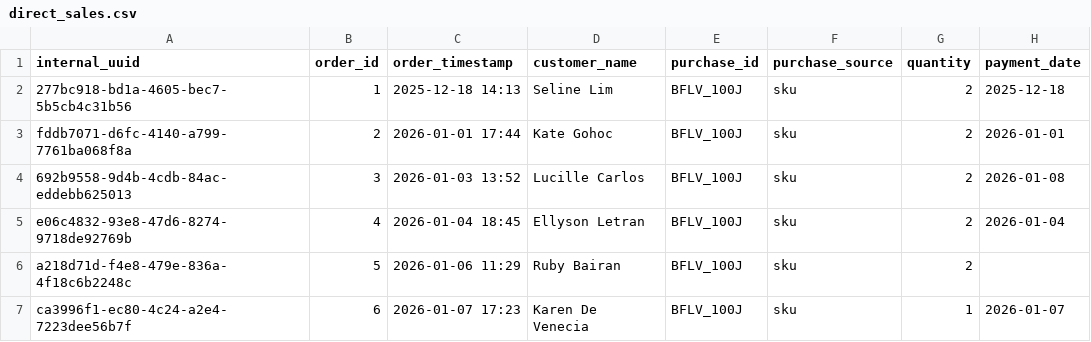
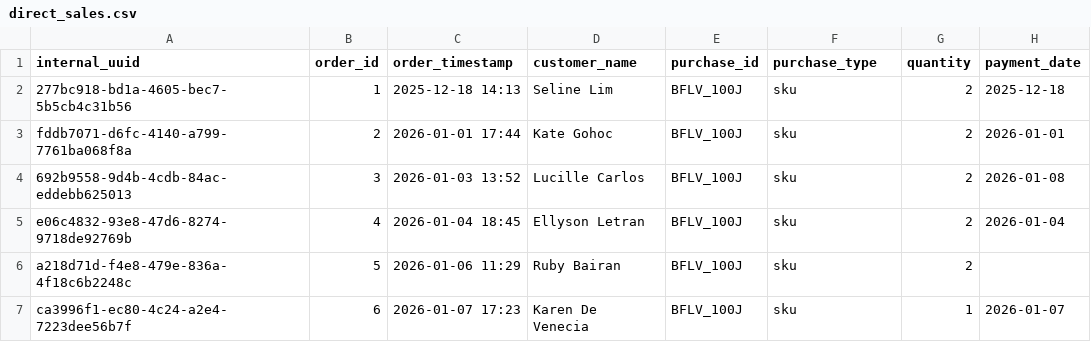
Before and after one commit to barkworthy/bark-worthy-dbt, a CSV file: bark_warehouse/seeds/google_sheets/direct_sales.csv, drawn as a sheet; only a part is shown; the diff names each change by its address in the sheet, - before the commit and + after, or states it on an @@ line.

```diff
--- a/bark_warehouse/seeds/google_sheets/direct_sales.csv
+++ b/bark_warehouse/seeds/google_sheets/direct_sales.csv
-F1: purchase_source
+F1: purchase_type
```
Also changed, not shown: bark_warehouse/seeds/google_sheets/creator_seedings.csv, bark_warehouse/seeds/google_sheets/inventory_movement.csv, 14 other files.
